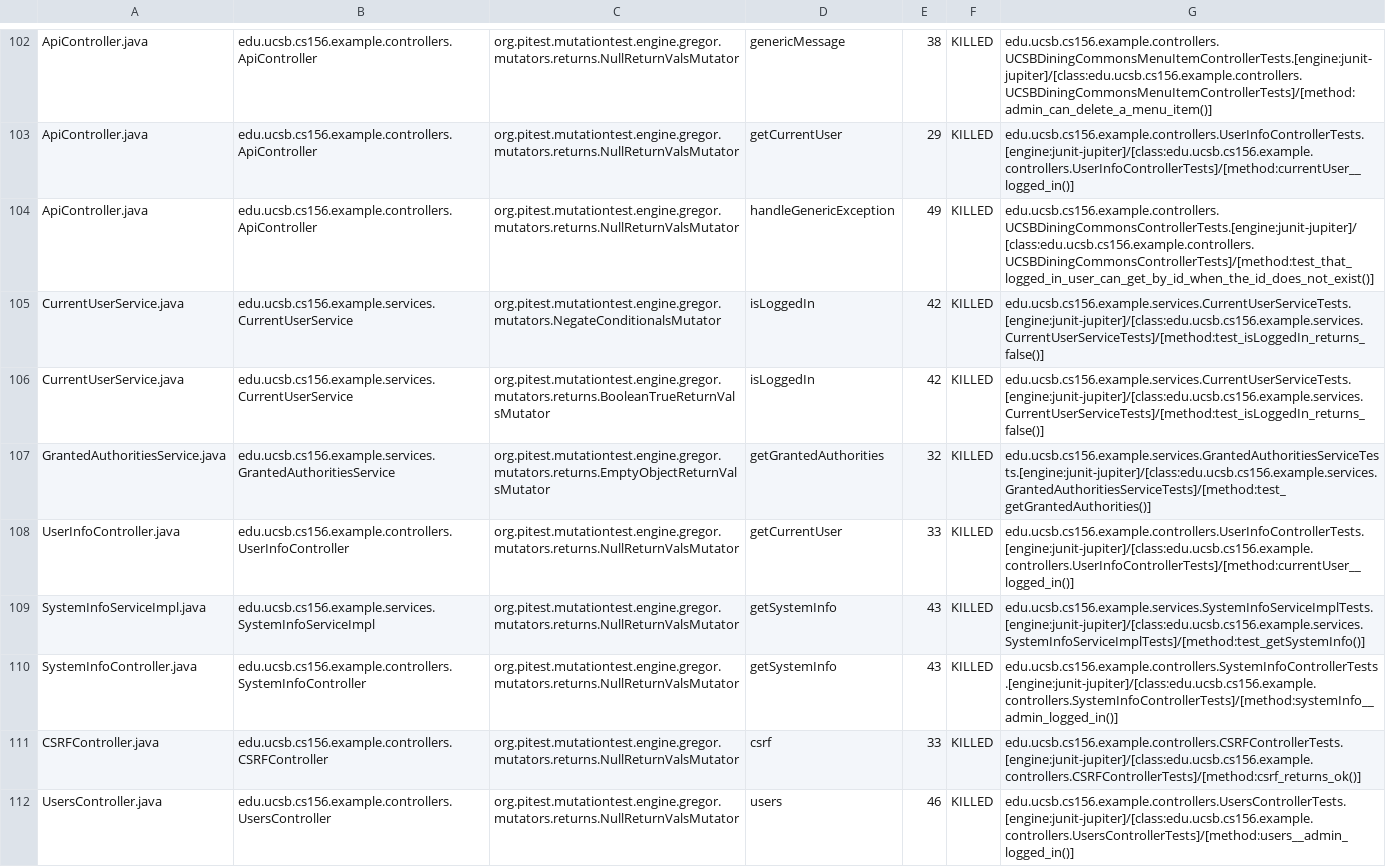
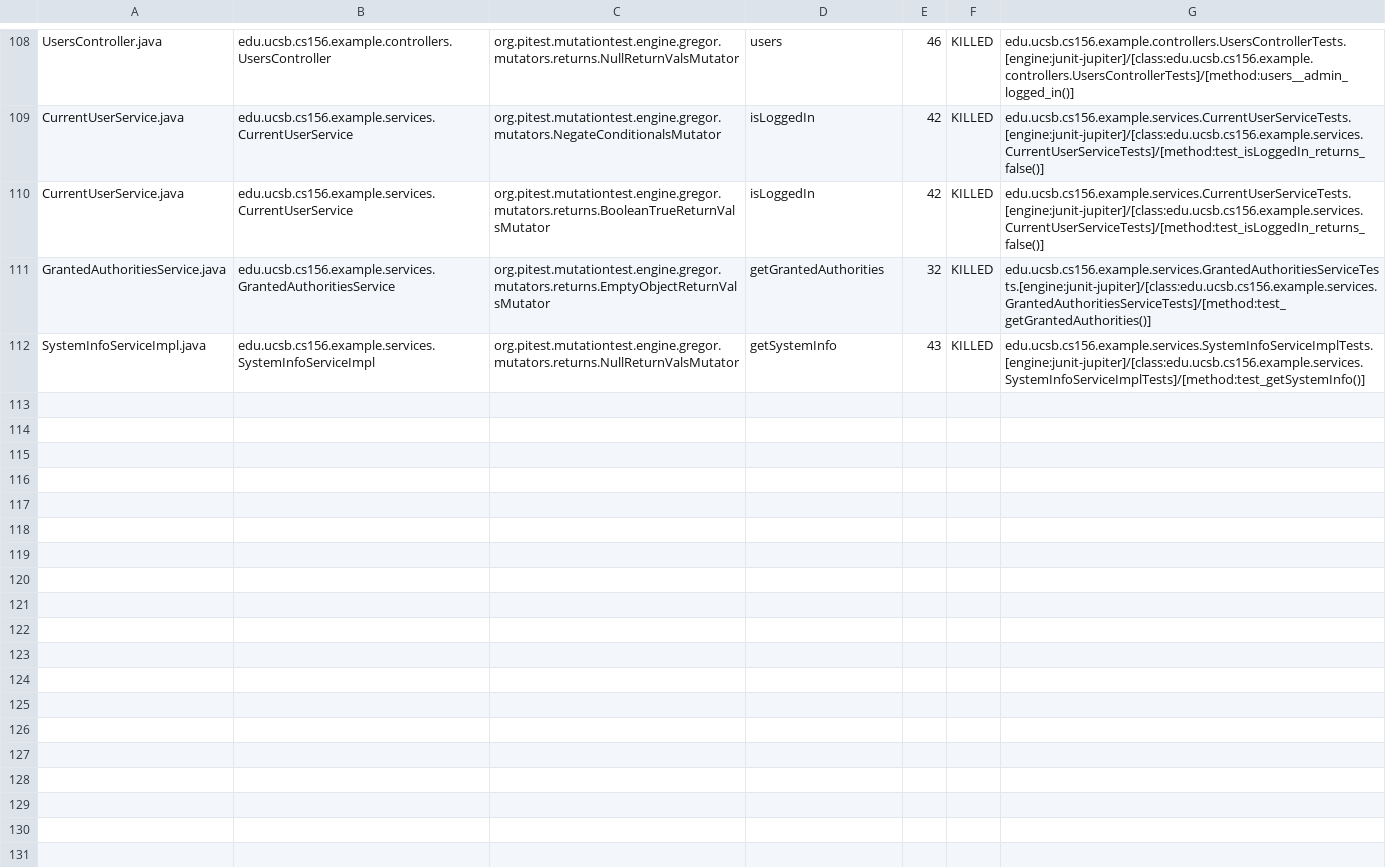
Before and after one commit to ucsb-cs156-s24/team03-s24-5pm-6, a CSV file: prs/74/pitest/mutations.csv, drawn as a sheet; only a part is shown, gaps mark what is left out; removed rows and columns are numbered as before the commit, all else as after; the diff covers the shown part only; the diff names each change by its address in the sheet, - before the commit and + after, or states it on an @@ line.

Commit message:
Deploying to gh-pages from @ ucsb-cs156-s24/team03-s24-5pm-6@6bfc77e0fba315e5da8d514d1424c4d141267b86 🚀

```diff
--- a/prs/74/pitest/mutations.csv
+++ b/prs/74/pitest/mutations.csv
-A108: ApiController.java
+A108: UsersController.java
-B108: edu.ucsb.cs156.example.controllers.ApiController
+B108: edu.ucsb.cs156.example.controllers.UsersController
-D108: genericMessage
+D108: users
-E108: 38
+E108: 46
-G108: edu.ucsb.cs156.example.controllers.UCSBDiningCommonsMenuItemControllerTests.[engine:junit-jupiter]/[class:edu.ucsb.cs156.example.controllers.UCSBDiningCommonsMenuItemControllerTests]/[method:admin_can_delete_a_menu_item()]
+G108: edu.ucsb.cs156.example.controllers.UsersControllerTests.[engine:junit-jupiter]/[class:edu.ucsb.cs156.example.controllers.UsersControllerTests]/[method:users__admin_logged_in()]
@@ row 103 moved to row 2: ApiController.java @@
@@ row 104 moved to row 3: ApiController.java @@
@@ row 108 moved to row 107: UserInfoController.java @@
@@ row 110 moved to row 37: SystemInfoController.java @@
@@ row 111 moved to row 23: CSRFController.java @@
-row 112: UsersController.java | edu.ucsb.cs156.example.controllers.UsersController | org.pitest.mutationtest.engine.gregor.mutators.returns.NullReturnValsMutator | users | 46 | KILLED | edu.ucsb.cs156.example.controllers.UsersControllerTests.[engine:junit-jupiter]/[class:edu.ucsb.cs156.example.controllers.UsersControllerTests]/[method:users__admin_logged_in()]
```
Also changed, not shown: 1 added row and 62 moved rows elsewhere in this file, 15 other files.
